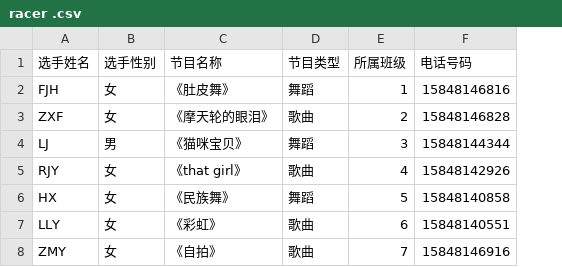
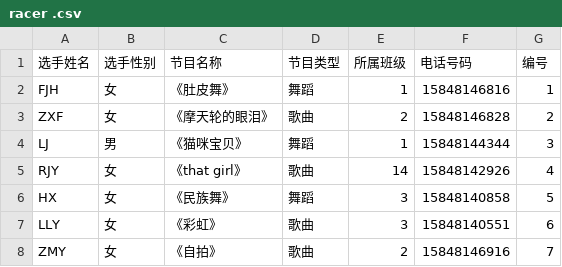
Before and after one commit to 20161104607/Game-score1, a CSV file: racer .csv, drawn as a sheet; the diff names each change by its address in the sheet, - before the commit and + after, or states it on an @@ line.

```diff
--- a/racer .csv
+++ b/racer .csv
+column G (编号), rows 2-8: 1 | 2 | 3 | 4 | 5 | 6 | 7
-E4 (所属班级): 3
+E4 (所属班级): 1
-E5 (所属班级): 4
+E5 (所属班级): 14
-E6 (所属班级): 5
+E6 (所属班级): 3
-E7 (所属班级): 6
+E7 (所属班级): 3
-E8 (所属班级): 7
+E8 (所属班级): 2
```
Also changed, not shown: 3 other files.
